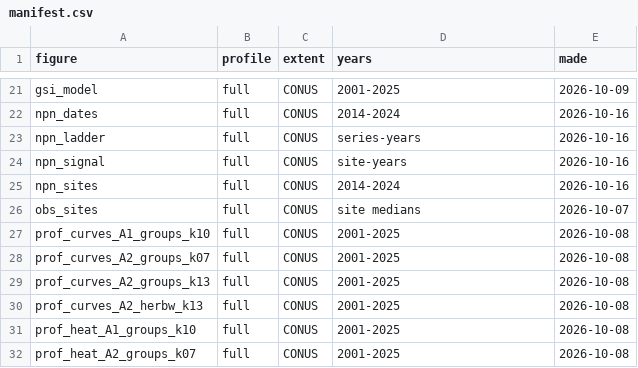
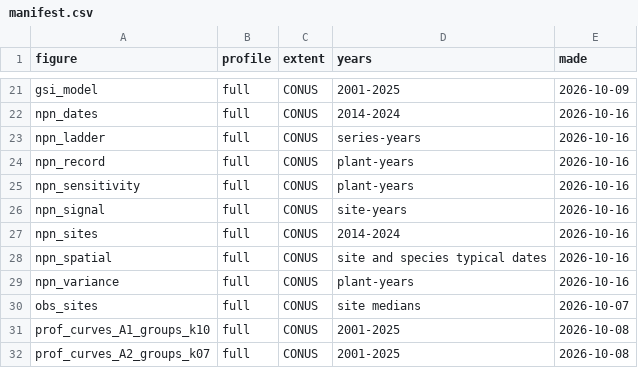
Before and after one commit to mcrimmins/gsi-pheno-regions, a CSV file: report/figs/manifest.csv, drawn as a sheet; only a part is shown, gaps mark what is left out; the shorter side is filled out with more unchanged rows; the diff names each change by its address in the sheet, - before the commit and + after, or states it on an @@ line.

Commit message:
NPN study page and figures

```diff
--- a/report/figs/manifest.csv
+++ b/report/figs/manifest.csv
+row 24: npn_record | full | CONUS | plant-years | 2026-10-16
+row 25: npn_sensitivity | full | CONUS | plant-years | 2026-10-16
+row 28: npn_spatial | full | CONUS | site and species typical dates | 2026-10-16
+row 29: npn_variance | full | CONUS | plant-years | 2026-10-16
```
Also changed, not shown: 7 other files.
